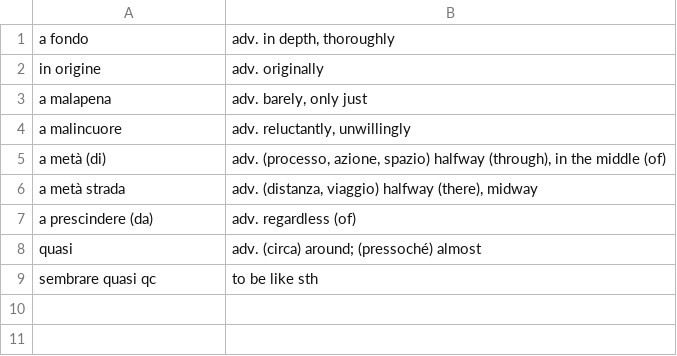
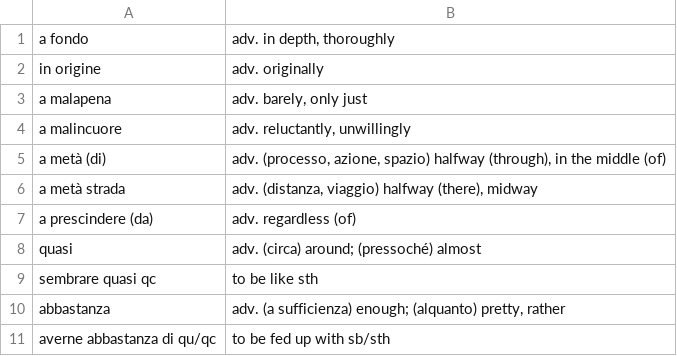
Before and after one commit to devinmiller/italian, a CSV file: flashcards/italian-adverbs.csv, drawn as a sheet; the diff names each change by its address in the sheet, - before the commit and + after, or states it on an @@ line.

```diff
--- a/flashcards/italian-adverbs.csv
+++ b/flashcards/italian-adverbs.csv
+row 10: abbastanza | adv. (a sufficienza) enough; (alquanto) pretty, rather
+row 11: averne abbastanza di qu/qc | to be fed up with sb/sth
```
Also changed, not shown: flashcards/italian-nouns.csv, flashcards/italian-verbs-a.csv, 2 other files.
